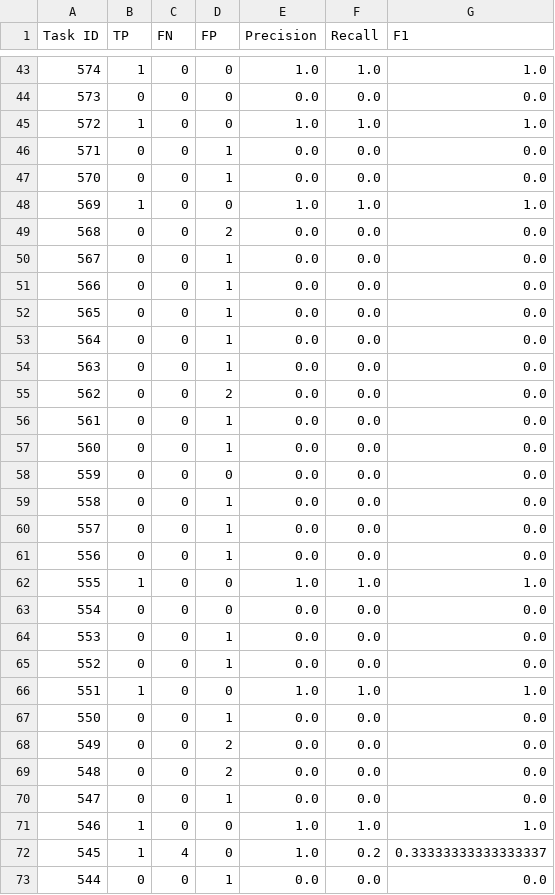
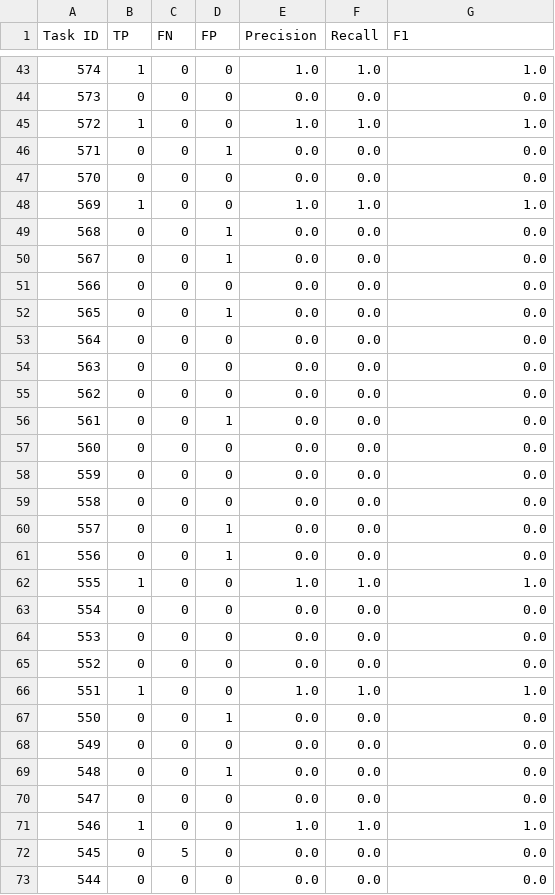
Before and after one commit to akucia/analog-watch-recognition, a CSV file: metrics/detector/train/detection_per_image.csv, drawn as a sheet; only a part is shown, gaps mark what is left out; the diff covers the shown part only.

Commit message:
re-eval detector

```diff
--- a/metrics/detector/train/detection_per_image.csv
+++ b/metrics/detector/train/detection_per_image.csv
@@ -46,15 +46,15 @@ Task ID,TP,FN,FP,Precision,Recall,F1
 571,0,0,1,0.0,0.0,0.0
-570,0,0,1,0.0,0.0,0.0
+570,0,0,0,0.0,0.0,0.0
 569,1,0,0,1.0,1.0,1.0
-568,0,0,2,0.0,0.0,0.0
+568,0,0,1,0.0,0.0,0.0
 567,0,0,1,0.0,0.0,0.0
-566,0,0,1,0.0,0.0,0.0
+566,0,0,0,0.0,0.0,0.0
 565,0,0,1,0.0,0.0,0.0
-564,0,0,1,0.0,0.0,0.0
-563,0,0,1,0.0,0.0,0.0
-562,0,0,2,0.0,0.0,0.0
+564,0,0,0,0.0,0.0,0.0
+563,0,0,0,0.0,0.0,0.0
+562,0,0,0,0.0,0.0,0.0
 561,0,0,1,0.0,0.0,0.0
-560,0,0,1,0.0,0.0,0.0
+560,0,0,0,0.0,0.0,0.0
 559,0,0,0,0.0,0.0,0.0
-558,0,0,1,0.0,0.0,0.0
+558,0,0,0,0.0,0.0,0.0
 557,0,0,1,0.0,0.0,0.0
@@ -63,11 +63,11 @@ Task ID,TP,FN,FP,Precision,Recall,F1
 554,0,0,0,0.0,0.0,0.0
-553,0,0,1,0.0,0.0,0.0
-552,0,0,1,0.0,0.0,0.0
+553,0,0,0,0.0,0.0,0.0
+552,0,0,0,0.0,0.0,0.0
 551,1,0,0,1.0,1.0,1.0
 550,0,0,1,0.0,0.0,0.0
-549,0,0,2,0.0,0.0,0.0
-548,0,0,2,0.0,0.0,0.0
-547,0,0,1,0.0,0.0,0.0
+549,0,0,0,0.0,0.0,0.0
+548,0,0,1,0.0,0.0,0.0
+547,0,0,0,0.0,0.0,0.0
 546,1,0,0,1.0,1.0,1.0
-545,1,4,0,1.0,0.2,0.33333333333333337
-544,0,0,1,0.0,0.0,0.0
+545,0,5,0,0.0,0.0,0.0
+544,0,0,0,0.0,0.0,0.0
```
Also changed, not shown: 131 edited cells elsewhere in this file, metrics/detector/train/PR-IoU@0.50.tsv, metrics/detector/train/PR-IoU@0.75.tsv, 11 other files.
